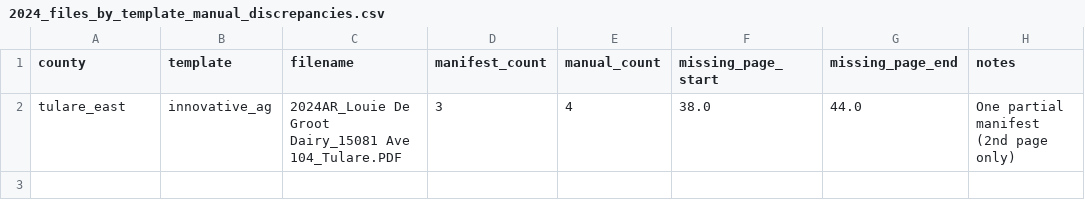
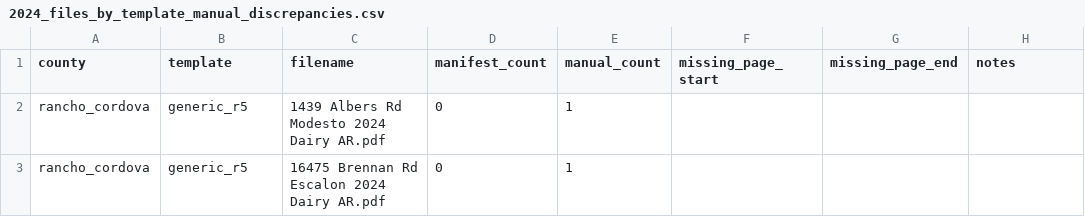
Before and after one commit to dalyw/ca-cafo-compliance, a CSV file: output_data/2024_files_by_template_manual_discrepancies.csv, drawn as a sheet; removed rows and columns are numbered as before the commit, all else as after; the diff names each change by its address in the sheet, - before the commit and + after, or states it on an @@ line.

```diff
--- a/output_data/2024_files_by_template_manual_discrepancies.csv
+++ b/output_data/2024_files_by_template_manual_discrepancies.csv
-row 2: tulare_east | innovative_ag | 2024AR_Louie De Groot Dairy_15081 Ave 104_Tulare.PDF | 3 | 4 | 38.0 | 44.0 | One partial manifest (2nd page only)
+row 2: rancho_cordova | generic_r5 | 1439 Albers Rd Modesto 2024 Dairy AR.pdf | 0 | 1
+row 3: rancho_cordova | generic_r5 | 16475 Brennan Rd Escalon 2024 Dairy AR.pdf | 0 | 1
```
Also changed, not shown: output_data/2024_files_by_template.csv, output_data/all_manifests_as_written_automatic.csv, 12 other files.
